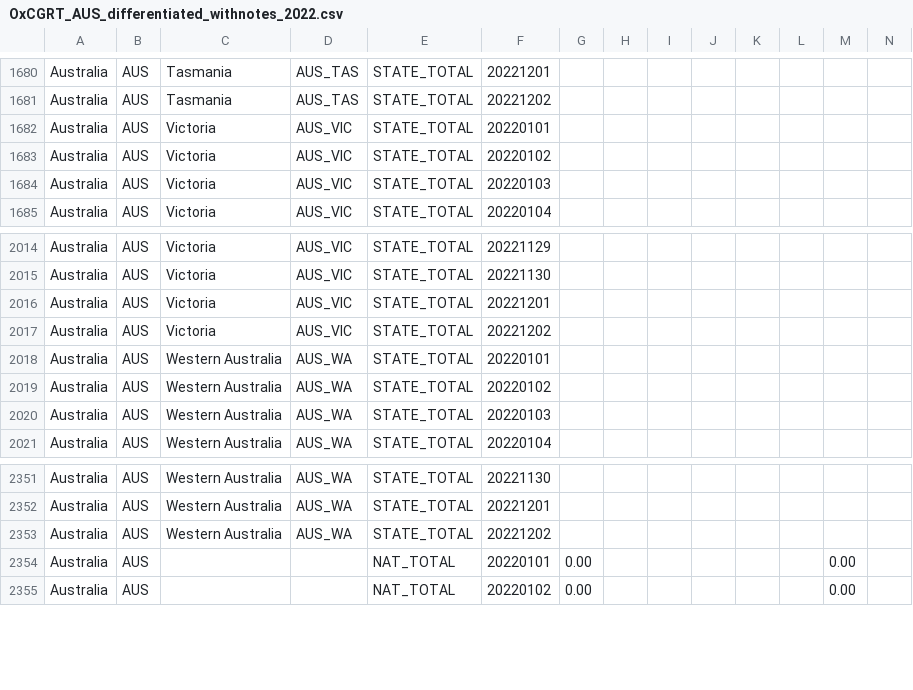
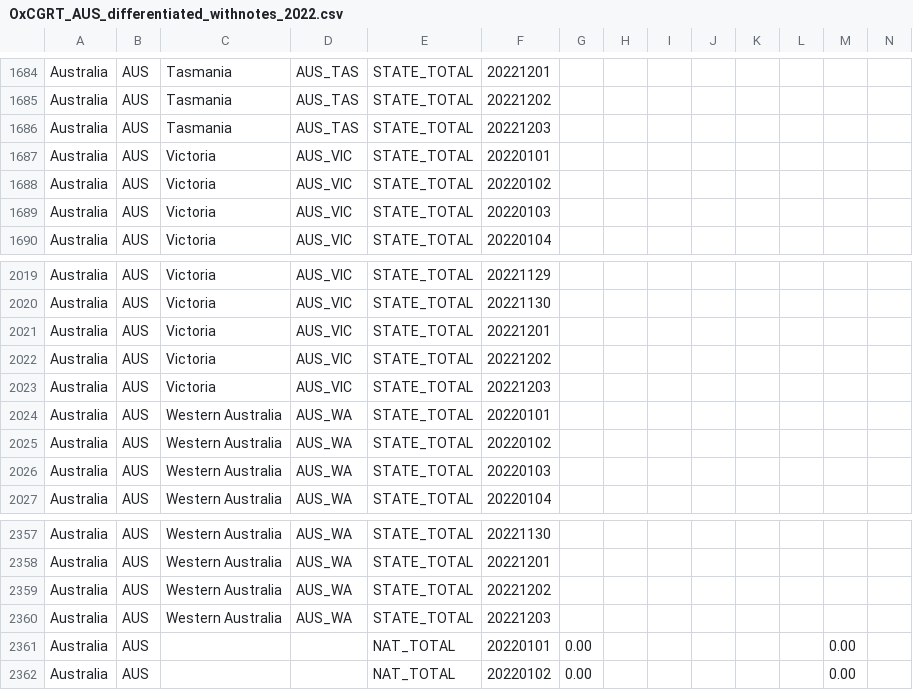
Before and after one commit to QiuXiangyu-Ben/covid-policy-tracker, a CSV file: data/Australia/OxCGRT_AUS_differentiated_withnotes_2022.csv, drawn as a sheet; only a part is shown, gaps mark what is left out; rows hold the shown columns only; the diff covers the shown part only; the diff names each change by its address in the sheet, - before the commit and + after, or states it on an @@ line.

```diff
--- a/data/Australia/OxCGRT_AUS_differentiated_withnotes_2022.csv
+++ b/data/Australia/OxCGRT_AUS_differentiated_withnotes_2022.csv
+row 1686: Australia | AUS | Tasmania | AUS_TAS | STATE_TOTAL | 20221203
+row 2023: Australia | AUS | Victoria | AUS_VIC | STATE_TOTAL | 20221203
+row 2360: Australia | AUS | Western Australia | AUS_WA | STATE_TOTAL | 20221203
```
Also changed, not shown: 5 added rows elsewhere in this file, data/United Kingdom/OxCGRT_GBR_differentiated_withnotes_2022.csv, 12 other files.
